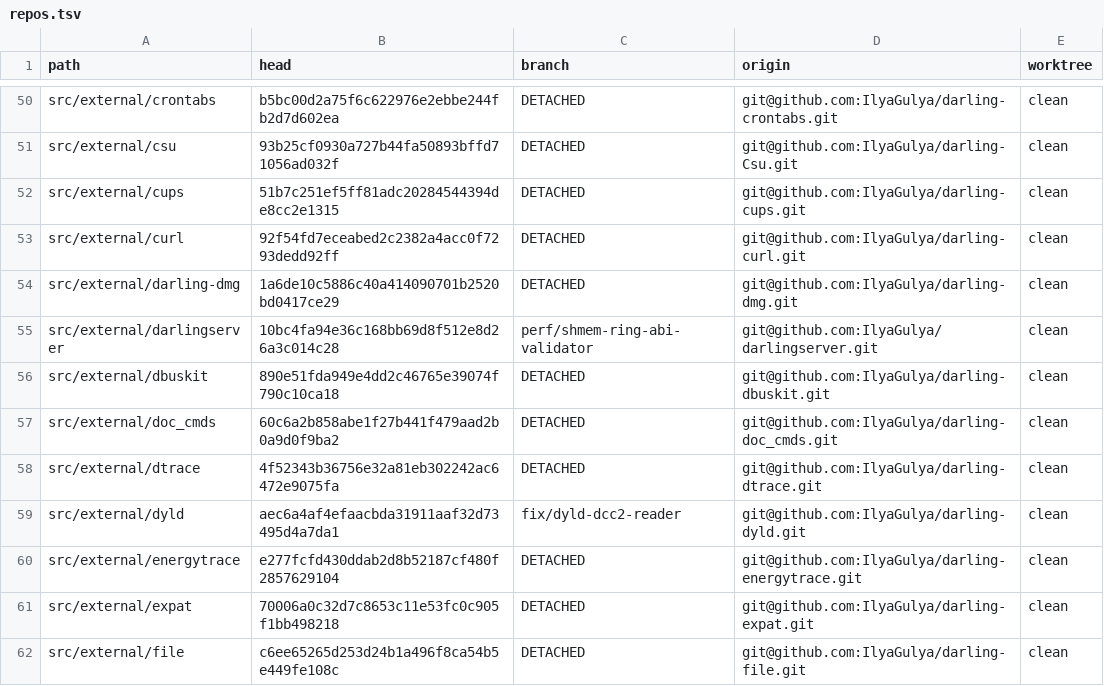
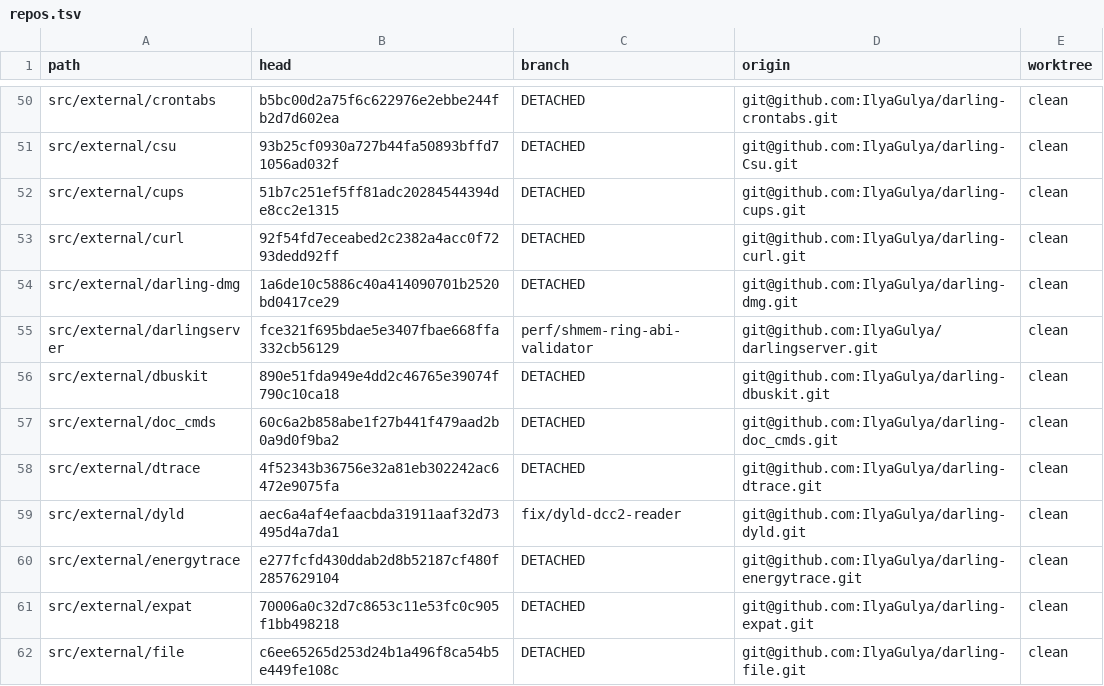
Before and after one commit to IlyaGulya/darling-workspace, a TSV file: state/repos.tsv, drawn as a sheet; only a part is shown, gaps mark what is left out.

```diff
--- a/state/repos.tsv
+++ b/state/repos.tsv
@@ -54,3 +54,3 @@ src/external/curl	92f54fd7eceabed2c2382a4acc0f7293dedd92ff	DETACHED	git@github.c
 src/external/darling-dmg	1a6de10c5886c40a414090701b2520bd0417ce29	DETACHED	git@github.com:IlyaGulya/darling-dmg.git	clean
-src/external/darlingserver	10bc4fa94e36c168bb69d8f512e8d26a3c014c28	perf/shmem-ring-abi-validator	git@github.com:IlyaGulya/darlingserver.git	clean
+src/external/darlingserver	fce321f695bdae5e3407fbae668ffa332cb56129	perf/shmem-ring-abi-validator	git@github.com:IlyaGulya/darlingserver.git	clean
 src/external/dbuskit	890e51fda949e4dd2c46765e39074f790c10ca18	DETACHED	git@github.com:IlyaGulya/darling-dbuskit.git	clean
```
Also changed, not shown: 5 other files.
